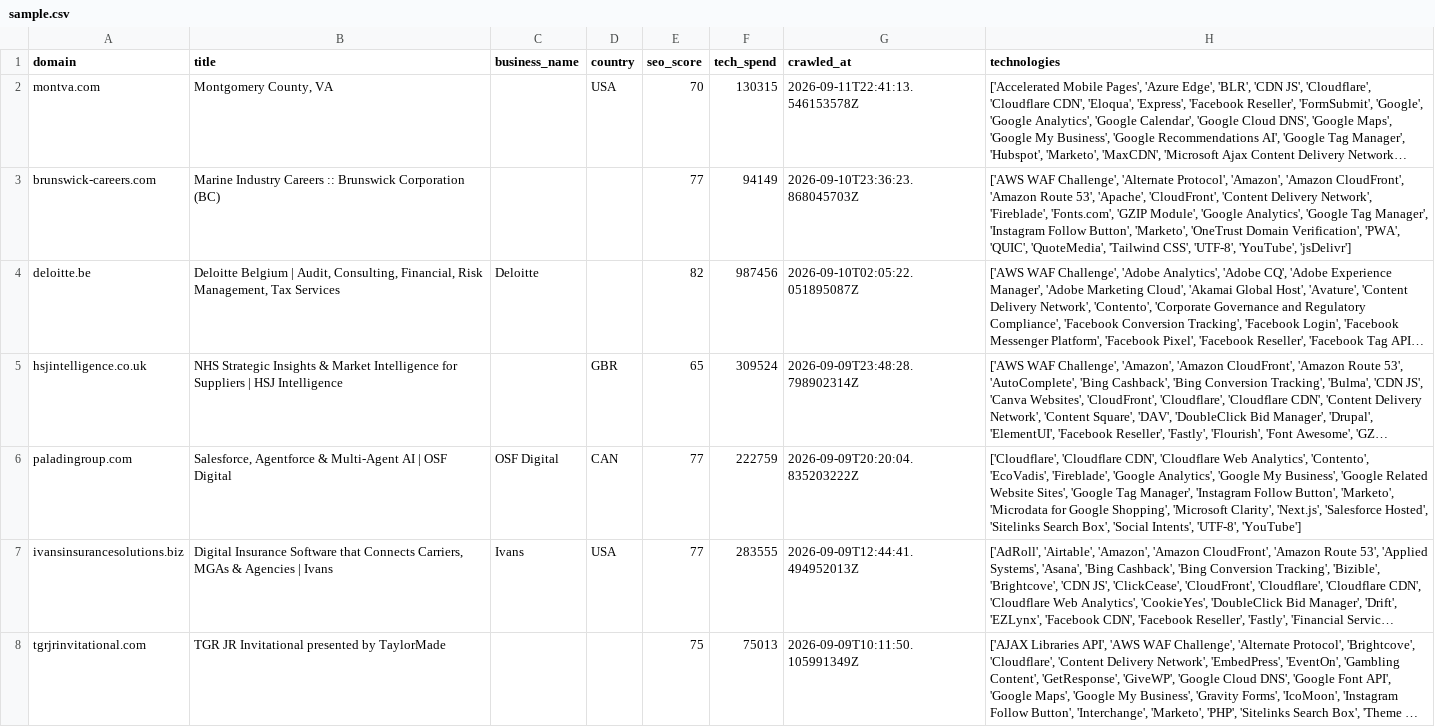
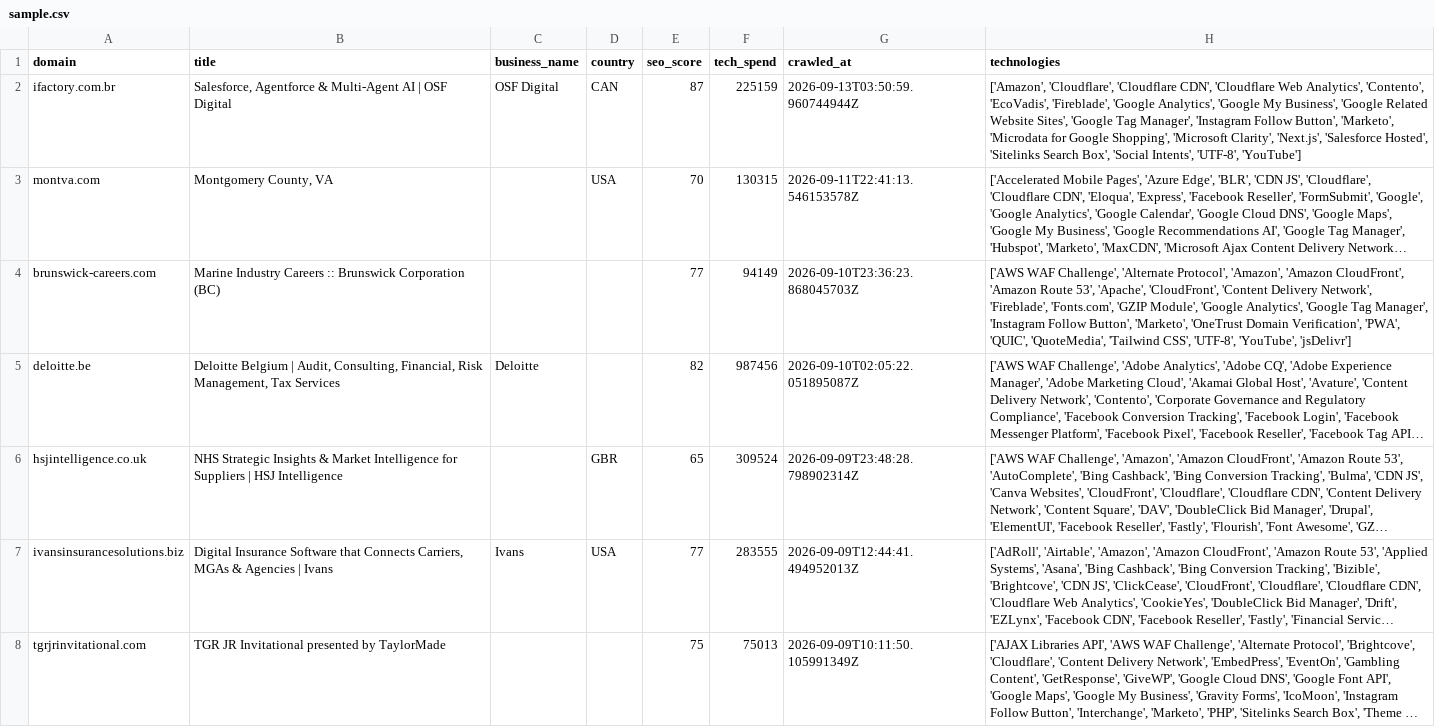
Before and after one commit to AbdulDayyan1/tech-stack-datasets, a CSV file: leads/companies-using-marketo/sample.csv, drawn as a sheet; only a part is shown; long unchanged cells end in …; removed rows and columns are numbered as before the commit, all else as after; the diff names each change by its address in the sheet, - before the commit and + after, or states it on an @@ line.

```diff
--- a/leads/companies-using-marketo/sample.csv
+++ b/leads/companies-using-marketo/sample.csv
+row 2: ifactory.com.br | Salesforce, Agentforce & Multi-Agent AI | OSF Digital | OSF Digital | CAN | 87 | 225159 | 2026-09-13T03:50:59.960744944Z | ['Amazon', 'Cloudflare', 'Cloudflare CDN', 'Cloudflare Web Analytics', 'Contento', 'EcoVadis', 'Fireblade', 'Google Analytics', 'Google My Business', 'Google Related Website Sites', 'Google Tag Manager', 'Instagram Follow Button', 'Marketo', 'Microdata for Google Shopping', 'Microsoft Clarity', 'Next.js', 'Salesforce Hosted', 'Sitelinks Search Box', 'Social Intents', 'UTF-8', 'YouTube']
-row 6: paladingroup.com | Salesforce, Agentforce & Multi-Agent AI | OSF Digital | OSF Digital | CAN | 77 | 222759 | 2026-09-09T20:20:04.835203222Z | ['Cloudflare', 'Cloudflare CDN', 'Cloudflare Web Analytics', 'Contento', 'EcoVadis', 'Fireblade', 'Google Analytics', 'Google My Business', 'Google Related Website Sites', 'Google Tag Manager', 'Instagram Follow Button', 'Marketo', 'Microdata for Google Shopping', 'Microsoft Clarity', 'Next.js', 'Salesforce Hosted', 'Sitelinks Search Box', 'Social Intents', 'UTF-8', 'YouTube']
```
Also changed, not shown: leads/companies-using-iterable/sample.csv, leads/companies-using-mautic/sample.csv, 16 other files.
